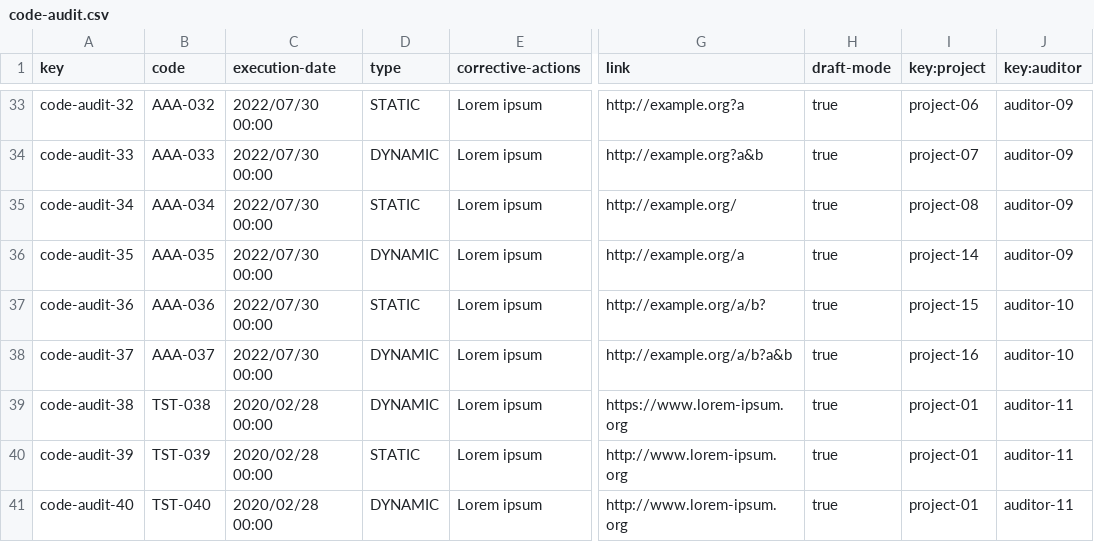
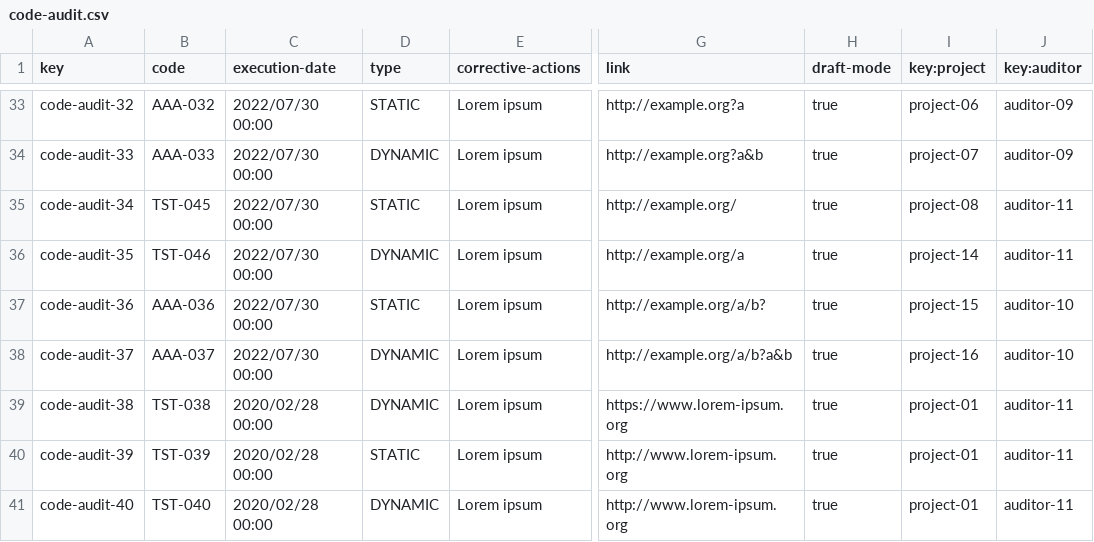
Before and after one commit to vicgrabru/Acme-SF-D04, a CSV file: src/main/webapp/WEB-INF/resources/sample-data/code-audit.csv, drawn as a sheet; only a part is shown, gaps mark what is left out; the diff names each change by its address in the sheet, - before the commit and + after, or states it on an @@ line.

```diff
--- a/src/main/webapp/WEB-INF/resources/sample-data/code-audit.csv
+++ b/src/main/webapp/WEB-INF/resources/sample-data/code-audit.csv
-B35 (code): AAA-034
+B35 (code): TST-045
-J35:J36 (key:auditor): auditor-09
+J35:J36 (key:auditor): auditor-11
-B36 (code): AAA-035
+B36 (code): TST-046
```
Also changed, not shown: src/main/webapp/WEB-INF/resources/sample-data/audit-record.csv.
